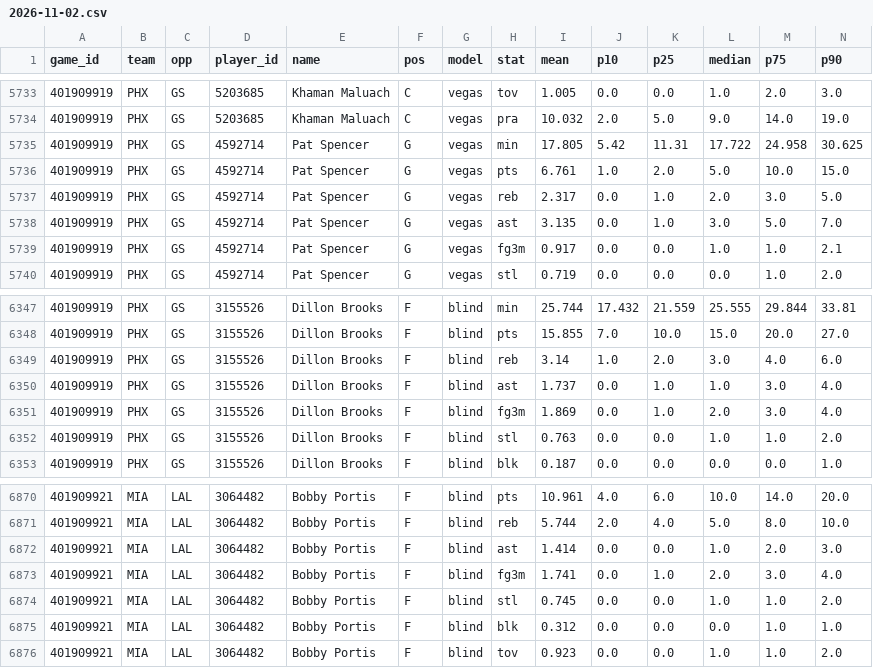
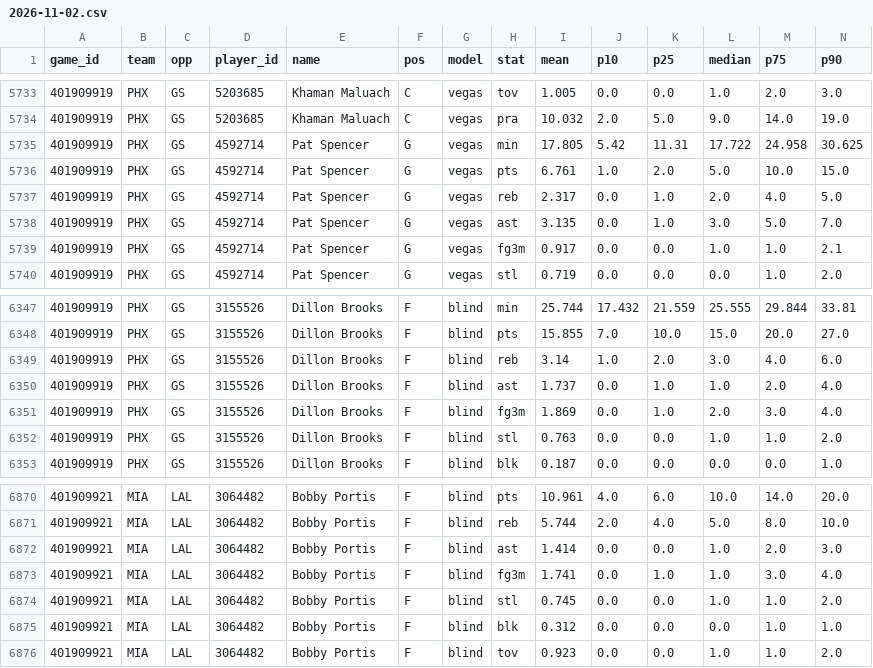
Before and after one commit to TheCanadIndian/nfl-sim-sheet, a CSV file: engine/nba/projections/2026-11-02.csv, drawn as a sheet; only a part is shown, gaps mark what is left out; the diff covers the shown part only.

```diff
--- a/engine/nba/projections/2026-11-02.csv
+++ b/engine/nba/projections/2026-11-02.csv
@@ -5736,3 +5736,3 @@ game_id,team,opp,player_id,name,pos,model,stat,mean,p10,p25,median,p75,p90
 401909919,PHX,GS,4592714,Pat Spencer,G,vegas,pts,6.761,1.0,2.0,5.0,10.0,15.0
-401909919,PHX,GS,4592714,Pat Spencer,G,vegas,reb,2.317,0.0,1.0,2.0,3.0,5.0
+401909919,PHX,GS,4592714,Pat Spencer,G,vegas,reb,2.317,0.0,1.0,2.0,4.0,5.0
 401909919,PHX,GS,4592714,Pat Spencer,G,vegas,ast,3.135,0.0,1.0,3.0,5.0,7.0
@@ -6349,3 +6349,3 @@ game_id,team,opp,player_id,name,pos,model,stat,mean,p10,p25,median,p75,p90
 401909919,PHX,GS,3155526,Dillon Brooks,F,blind,reb,3.14,1.0,2.0,3.0,4.0,6.0
-401909919,PHX,GS,3155526,Dillon Brooks,F,blind,ast,1.737,0.0,1.0,1.0,3.0,4.0
+401909919,PHX,GS,3155526,Dillon Brooks,F,blind,ast,1.737,0.0,1.0,1.0,2.0,4.0
 401909919,PHX,GS,3155526,Dillon Brooks,F,blind,fg3m,1.869,0.0,1.0,2.0,3.0,4.0
@@ -6872,3 +6872,3 @@ game_id,team,opp,player_id,name,pos,model,stat,mean,p10,p25,median,p75,p90
 401909921,MIA,LAL,3064482,Bobby Portis,F,blind,ast,1.414,0.0,0.0,1.0,2.0,3.0
-401909921,MIA,LAL,3064482,Bobby Portis,F,blind,fg3m,1.741,0.0,1.0,2.0,3.0,4.0
+401909921,MIA,LAL,3064482,Bobby Portis,F,blind,fg3m,1.741,0.0,1.0,1.0,3.0,4.0
 401909921,MIA,LAL,3064482,Bobby Portis,F,blind,stl,0.745,0.0,0.0,1.0,1.0,2.0
```
Also changed, not shown: 8 edited cells elsewhere in this file, 10 other files.
